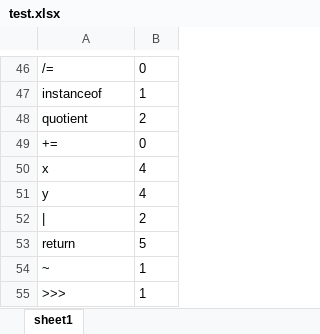
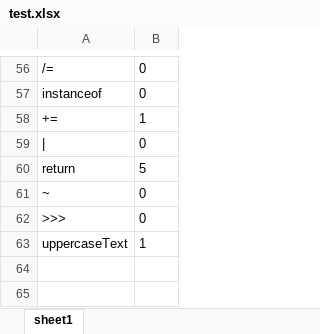
Before and after one commit to eugen-vashkevich/Metrology, an Excel workbook: src/main/java/org/example/test.xlsx, sheet sheet1, drawn as a sheet; only a part is shown, gaps mark what is left out; values as stored, in another font and other column widths than the file's, no borders; removed rows and columns are numbered as before the commit, all else as after; the diff covers the shown part only; the diff names each change by its address in the sheet, - before the commit and + after, or states it on an @@ line.

```diff
--- a/src/main/java/org/example/test.xlsx (sheet sheet1)
+++ b/src/main/java/org/example/test.xlsx (sheet sheet1)
-B57: 1
+B57: 0
-row 48: quotient | 2
-B58: 0
+B58: 1
-row 50: x | 4
-row 51: y | 4
-B59: 2
+B59: 0
-B61:B62: 1
+B61:B62: 0
+row 63: uppercaseText | 1
```
Also changed, not shown: 16 added rows, 6 removed rows and 31 edited cells elsewhere in this sheet, 3 other files.
